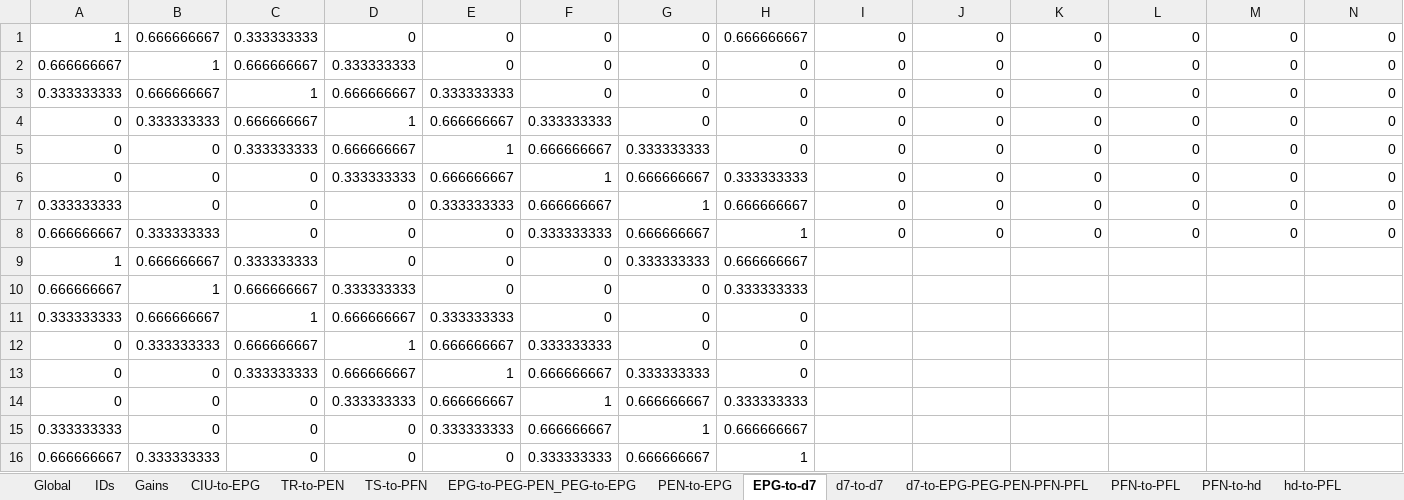
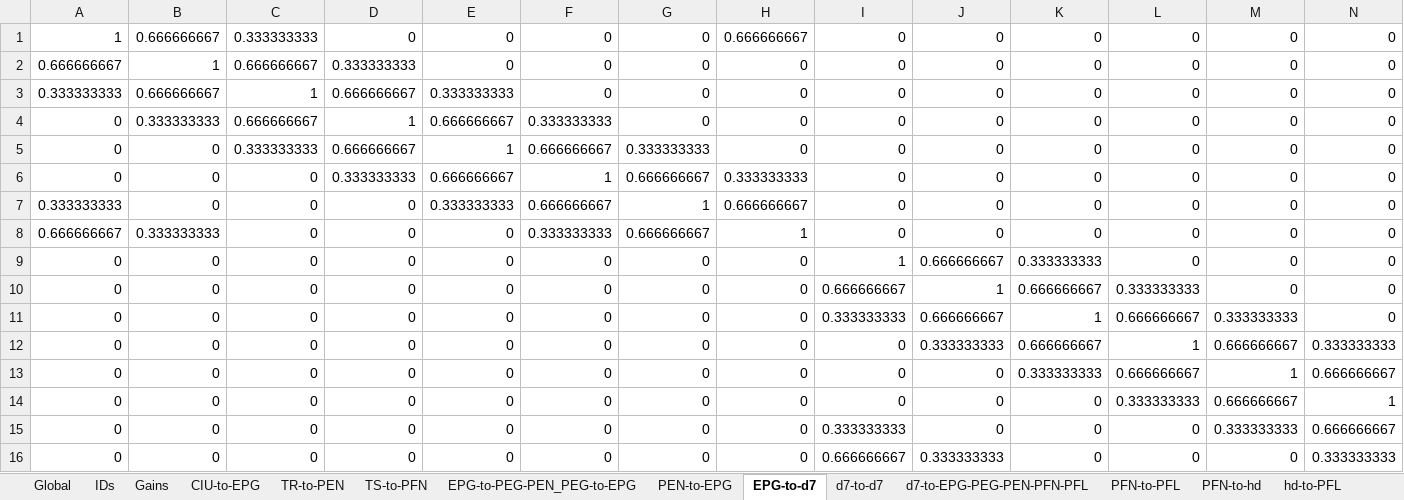
Before and after one commit to bClemot-Sc/Megalopta_CX, an Excel workbook: Connectivity_matrices/Trial_A_matrices.xlsx, sheet EPG-to-d7, drawn as a sheet; only a part is shown; values as stored, in another font and other column widths than the file's, no borders; conditional formats not drawn; removed rows and columns are numbered as before the commit, all else as after; rows hold the shown columns only; the diff names each change by its address in the sheet, - before the commit and + after, or states it on an @@ line.

```diff
--- a/Connectivity_matrices/Trial_A_matrices.xlsx (sheet EPG-to-d7)
+++ b/Connectivity_matrices/Trial_A_matrices.xlsx (sheet EPG-to-d7)
-row 9: 1 | 0.666666667 | 0.333333333 | 0 | 0 | 0 | 0.333333333 | 0.666666667
-row 10: 0.666666667 | 1 | 0.666666667 | 0.333333333 | 0 | 0 | 0 | 0.333333333
-row 11: 0.333333333 | 0.666666667 | 1 | 0.666666667 | 0.333333333 | 0 | 0 | 0
-row 12: 0 | 0.333333333 | 0.666666667 | 1 | 0.666666667 | 0.333333333 | 0 | 0
-row 13: 0 | 0 | 0.333333333 | 0.666666667 | 1 | 0.666666667 | 0.333333333 | 0
-row 14: 0 | 0 | 0 | 0.333333333 | 0.666666667 | 1 | 0.666666667 | 0.333333333
-row 15: 0.333333333 | 0 | 0 | 0 | 0.333333333 | 0.666666667 | 1 | 0.666666667
-row 16: 0.666666667 | 0.333333333 | 0 | 0 | 0 | 0.333333333 | 0.666666667 | 1
+row 9: 0 | 0 | 0 | 0 | 0 | 0 | 0 | 0 | 1 | 0.666666667 | 0.333333333 | 0 | 0 | 0
+row 10: 0 | 0 | 0 | 0 | 0 | 0 | 0 | 0 | 0.666666667 | 1 | 0.666666667 | 0.333333333 | 0 | 0
+row 11: 0 | 0 | 0 | 0 | 0 | 0 | 0 | 0 | 0.333333333 | 0.666666667 | 1 | 0.666666667 | 0.333333333 | 0
+row 12: 0 | 0 | 0 | 0 | 0 | 0 | 0 | 0 | 0 | 0.333333333 | 0.666666667 | 1 | 0.666666667 | 0.333333333
+row 13: 0 | 0 | 0 | 0 | 0 | 0 | 0 | 0 | 0 | 0 | 0.333333333 | 0.666666667 | 1 | 0.666666667
+row 14: 0 | 0 | 0 | 0 | 0 | 0 | 0 | 0 | 0 | 0 | 0 | 0.333333333 | 0.666666667 | 1
+row 15: 0 | 0 | 0 | 0 | 0 | 0 | 0 | 0 | 0.333333333 | 0 | 0 | 0 | 0.333333333 | 0.666666667
+row 16: 0 | 0 | 0 | 0 | 0 | 0 | 0 | 0 | 0.666666667 | 0.333333333 | 0 | 0 | 0 | 0.333333333
```
Also changed, not shown: sheet Global, sheet d7-to-EPG-PEG-PEN-PFN-PFL, sheet IDs, sheet Gains, formulas that keep their value, Connectivity_matrices/Test_5_matrices.xlsx, Connectivity_matrices/Test_7_matrices.xlsx, 17 other files.
